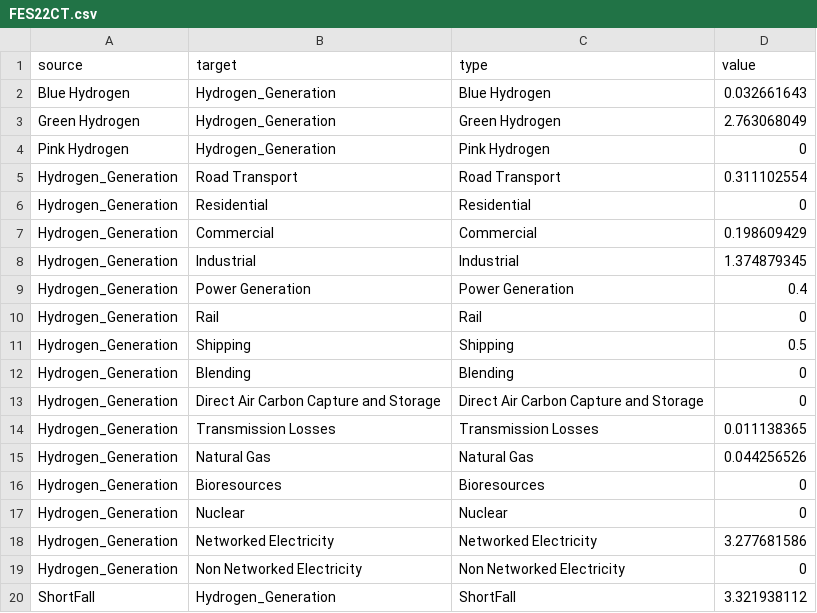
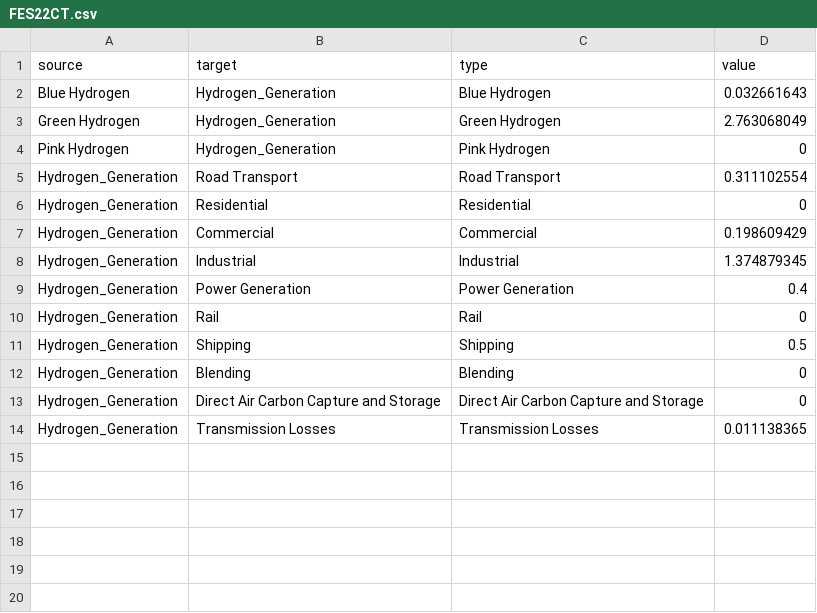
Before and after one commit to BenjaminGraves24/FYP, a CSV file: FES22CT.csv, drawn as a sheet; the diff names each change by its address in the sheet, - before the commit and + after, or states it on an @@ line.

```diff
--- a/FES22CT.csv
+++ b/FES22CT.csv
-row 15: Hydrogen_Generation | Natural Gas | Natural Gas | 0.044256526
-row 16: Hydrogen_Generation | Bioresources | Bioresources | 0
-row 17: Hydrogen_Generation | Nuclear | Nuclear | 0
-row 18: Hydrogen_Generation | Networked Electricity | Networked Electricity | 3.277681586
-row 19: Hydrogen_Generation | Non Networked Electricity | Non Networked Electricity | 0
-row 20: ShortFall | Hydrogen_Generation | ShortFall | 3.321938112
```
Also changed, not shown: FES21LTW.csv, FES22FS.csv, 3 other files.
